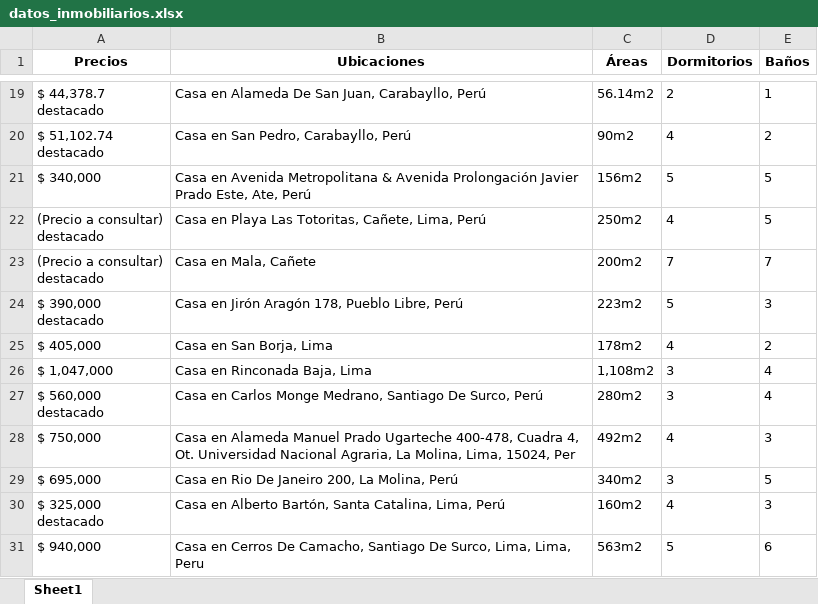
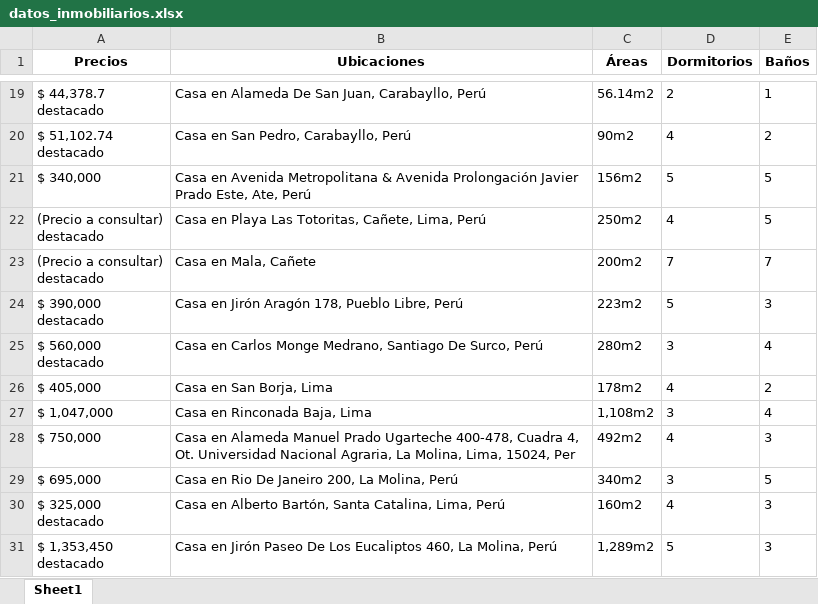
Before and after one commit to carla-blx/proyecto_final, an Excel workbook: datos_inmobiliarios.xlsx, sheet Sheet1, drawn as a sheet; only a part is shown, gaps mark what is left out; values as stored, in another font and other column widths than the file's, no borders; removed rows and columns are numbered as before the commit, all else as after; ↵ is a line break in a cell; the diff names each change by its address in the sheet, - before the commit and + after, or states it on an @@ line.

```diff
--- a/datos_inmobiliarios.xlsx (sheet Sheet1)
+++ b/datos_inmobiliarios.xlsx (sheet Sheet1)
@@ row 27 moved to row 25: $ 560,000 destacado @@
-row 31: $ 940,000 | Casa en Cerros De Camacho, Santiago De Surco, Lima, Lima, Peru | 563m2 | 5 | 6
+row 31: $ 1,353,450 ↵ destacado | Casa en Jirón Paseo De Los Eucaliptos 460, La Molina, Perú | 1,289m2 | 5 | 3
```
Also changed, not shown: 1 other file.
